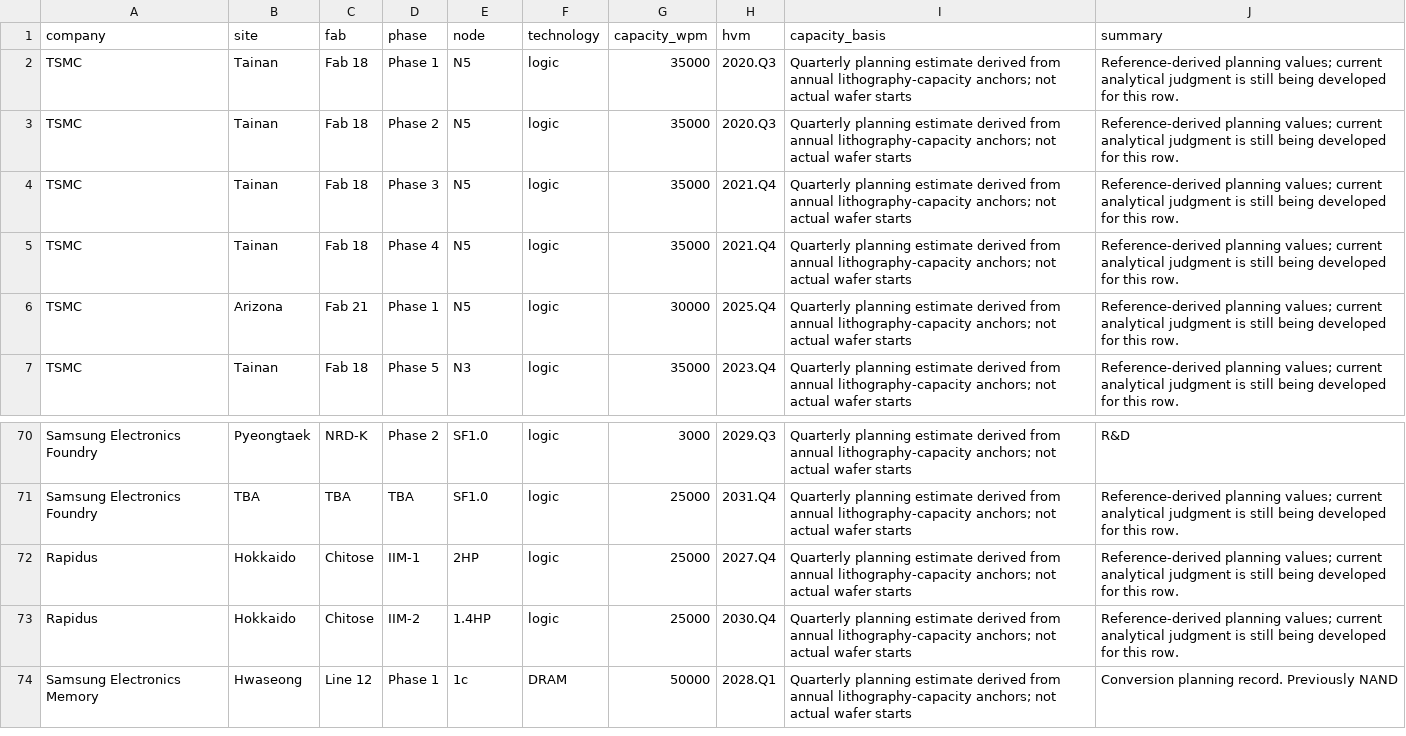
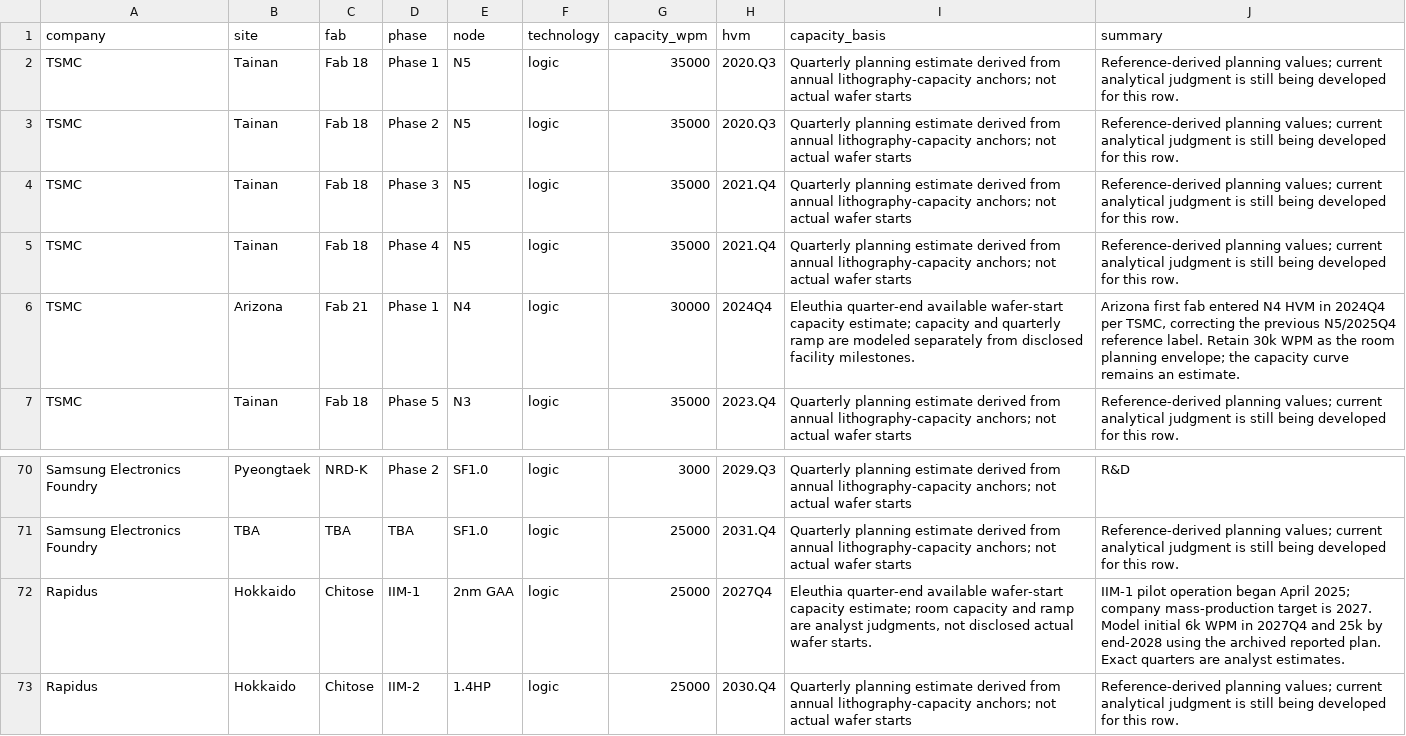
Before and after one commit to kldn04/20977, a CSV file: fabs.csv, drawn as a sheet; only a part is shown, gaps mark what is left out; the shorter side is filled out with more unchanged rows; the diff covers the shown part only.

Commit message:
Reconcile TSMC Intel Rapidus and JHICC cleanroom ramps

```diff
--- a/fabs.csv
+++ b/fabs.csv
@@ -5,3 +5,3 @@ TSMC,Tainan,Fab 18,Phase 3,N5,logic,35000,2021.Q4,Quarterly planning estimate de
 TSMC,Tainan,Fab 18,Phase 4,N5,logic,35000,2021.Q4,Quarterly planning estimate derived from annual lithography-capacity anchors; not actual wafer starts,Reference-derived planning values; current analytical judgment is still being developed for this row.
-TSMC,Arizona,Fab 21,Phase 1,N5,logic,30000,2025.Q4,Quarterly planning estimate derived from annual lithography-capacity anchors; not actual wafer starts,Reference-derived planning values; current analytical judgment is still being developed for this row.
+TSMC,Arizona,Fab 21,Phase 1,N4,logic,30000,2024Q4,Eleuthia quarter-end available wafer-start capacity estimate; capacity and quarterly ramp are modeled separately from disclosed facility milestones.,"Arizona first fab entered N4 HVM in 2024Q4 per TSMC, correcting the previous N5/2025Q4 reference label. Retain 30k WPM as the room planning envelope; the capacity curve remains an estimate."
 TSMC,Tainan,Fab 18,Phase 5,N3,logic,35000,2023.Q4,Quarterly planning estimate derived from annual lithography-capacity anchors; not actual wafer starts,Reference-derived planning values; current analytical judgment is still being developed for this row.
@@ -71,3 +71,3 @@ Samsung Electronics Foundry,Pyeongtaek,NRD-K,Phase 2,SF1.0,logic,3000,2029.Q3,Qu
 Samsung Electronics Foundry,TBA,TBA,TBA,SF1.0,logic,25000,2031.Q4,Quarterly planning estimate derived from annual lithography-capacity anchors; not actual wafer starts,Reference-derived planning values; current analytical judgment is still being developed for this row.
-Rapidus,Hokkaido,Chitose,IIM-1,2HP,logic,25000,2027.Q4,Quarterly planning estimate derived from annual lithography-capacity anchors; not actual wafer starts,Reference-derived planning values; current analytical judgment is still being developed for this row.
+Rapidus,Hokkaido,Chitose,IIM-1,2nm GAA,logic,25000,2027Q4,"Eleuthia quarter-end available wafer-start capacity estimate; room capacity and ramp are analyst judgments, not disclosed actual wafer starts.",IIM-1 pilot operation began April 2025; company mass-production target is 2027. Model initial 6k WPM in 2027Q4 and 25k by end-2028 using the archived reported plan. Exact quarters are analyst estimates.
 Rapidus,Hokkaido,Chitose,IIM-2,1.4HP,logic,25000,2030.Q4,Quarterly planning estimate derived from annual lithography-capacity anchors; not actual wafer starts,Reference-derived planning values; current analytical judgment is still being developed for this row.
```
Also changed, not shown: 1 added row and 42 edited cells elsewhere in this file, 2 other files.
